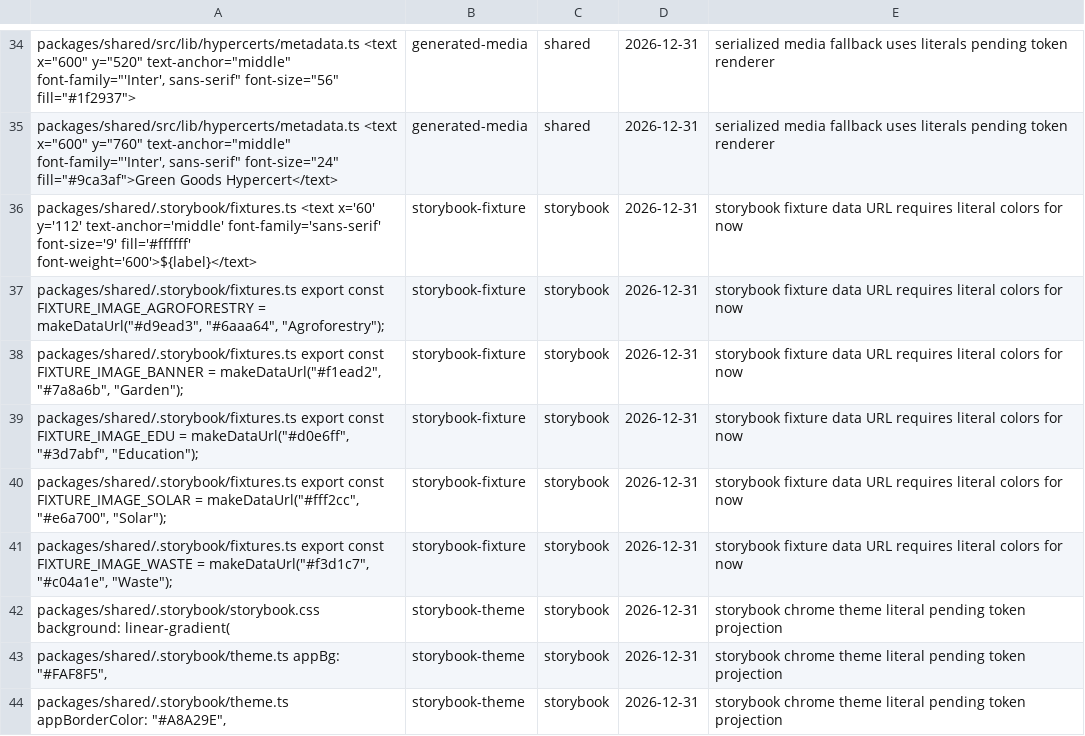
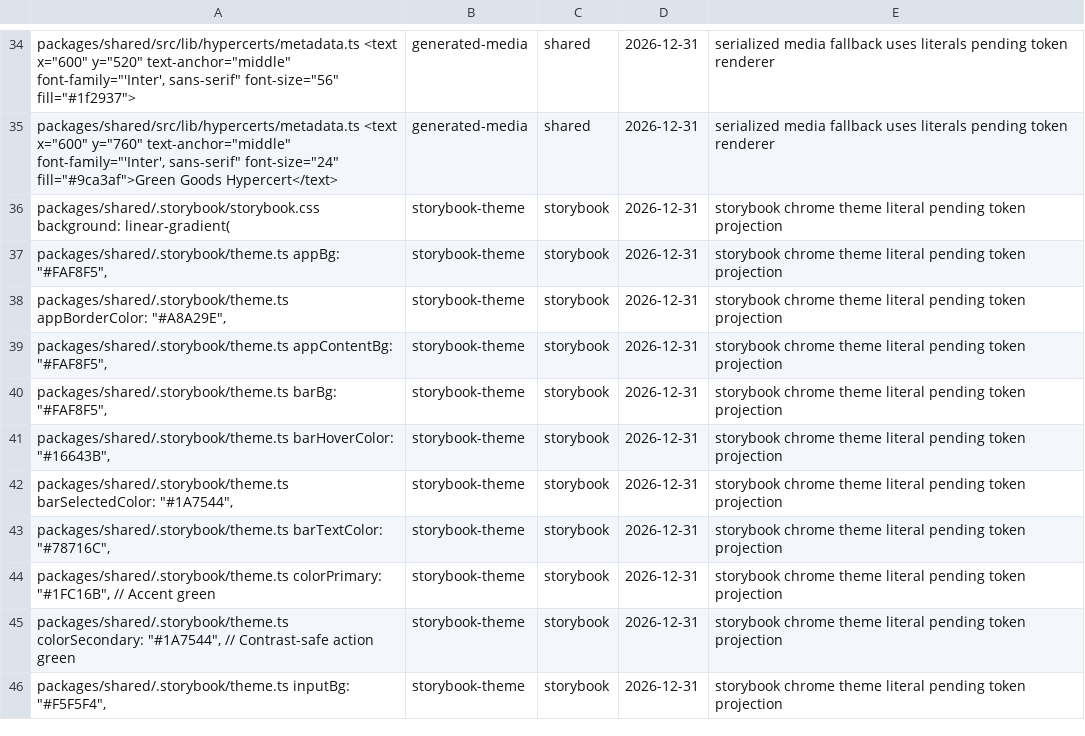
Before and after one commit to greenpill-dev-guild/green-goods, a TSV file: scripts/data/design-token-usage-baseline.tsv, drawn as a sheet; only a part is shown, gaps mark what is left out; the shorter side is filled out with more unchanged rows.

```diff
--- a/scripts/data/design-token-usage-baseline.tsv
+++ b/scripts/data/design-token-usage-baseline.tsv
@@ -35,8 +35,2 @@ packages/shared/src/lib/hypercerts/metadata.ts <text x="600" y="520" text-anchor
 packages/shared/src/lib/hypercerts/metadata.ts <text x="600" y="760" text-anchor="middle" font-family="'Inter', sans-serif" font-size="24" fill="#9ca3af">Green Goods Hypercert</text>	generated-media	shared	2026-12-31	serialized media fallback uses literals pending token renderer
-packages/shared/.storybook/fixtures.ts <text x='60' y='112' text-anchor='middle' font-family='sans-serif' font-size='9' fill='#ffffff' font-weight='600'>${label}</text>	storybook-fixture	storybook	2026-12-31	storybook fixture data URL requires literal colors for now
-packages/shared/.storybook/fixtures.ts export const FIXTURE_IMAGE_AGROFORESTRY = makeDataUrl("#d9ead3", "#6aaa64", "Agroforestry");	storybook-fixture	storybook	2026-12-31	storybook fixture data URL requires literal colors for now
-packages/shared/.storybook/fixtures.ts export const FIXTURE_IMAGE_BANNER = makeDataUrl("#f1ead2", "#7a8a6b", "Garden");	storybook-fixture	storybook	2026-12-31	storybook fixture data URL requires literal colors for now
-packages/shared/.storybook/fixtures.ts export const FIXTURE_IMAGE_EDU = makeDataUrl("#d0e6ff", "#3d7abf", "Education");	storybook-fixture	storybook	2026-12-31	storybook fixture data URL requires literal colors for now
-packages/shared/.storybook/fixtures.ts export const FIXTURE_IMAGE_SOLAR = makeDataUrl("#fff2cc", "#e6a700", "Solar");	storybook-fixture	storybook	2026-12-31	storybook fixture data URL requires literal colors for now
-packages/shared/.storybook/fixtures.ts export const FIXTURE_IMAGE_WASTE = makeDataUrl("#f3d1c7", "#c04a1e", "Waste");	storybook-fixture	storybook	2026-12-31	storybook fixture data URL requires literal colors for now
 packages/shared/.storybook/storybook.css background: linear-gradient(	storybook-theme	storybook	2026-12-31	storybook chrome theme literal pending token projection
```
Also changed, not shown: 19 other files.
